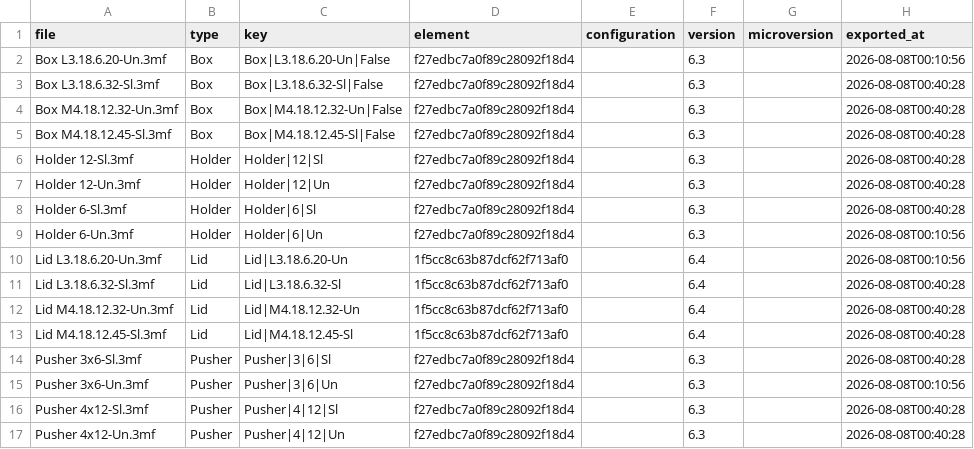
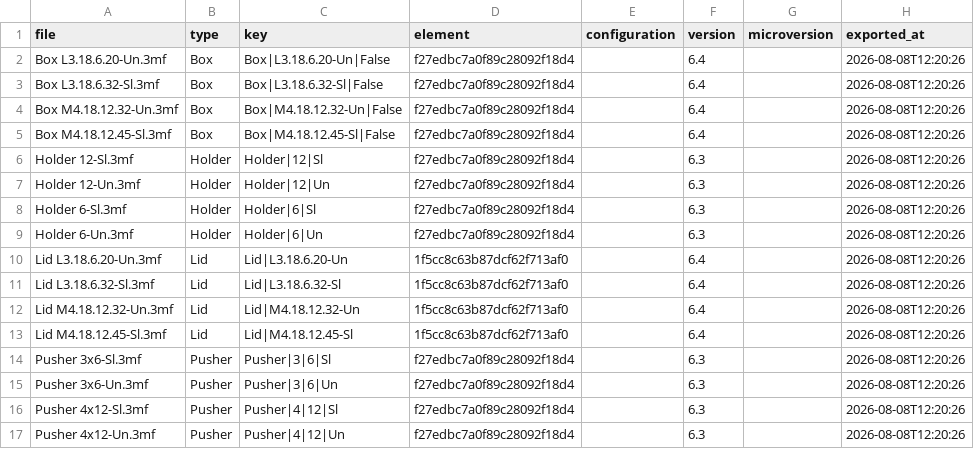
Before and after one commit to amertner/cardcascade, a CSV file: automation/state/Food Chain Magnate.csv, drawn as a sheet.

```diff
--- a/automation/state/Food Chain Magnate.csv
+++ b/automation/state/Food Chain Magnate.csv
@@ -1,17 +1,17 @@
 file,type,key,element,configuration,version,microversion,exported_at
-Box L3.18.6.20-Un.3mf,Box,Box|L3.18.6.20-Un|False,f27edbc7a0f89c28092f18d4,,6.3,,2026-08-08T00:10:56
-Box L3.18.6.32-Sl.3mf,Box,Box|L3.18.6.32-Sl|False,f27edbc7a0f89c28092f18d4,,6.3,,2026-08-08T00:40:28
-Box M4.18.12.32-Un.3mf,Box,Box|M4.18.12.32-Un|False,f27edbc7a0f89c28092f18d4,,6.3,,2026-08-08T00:40:28
-Box M4.18.12.45-Sl.3mf,Box,Box|M4.18.12.45-Sl|False,f27edbc7a0f89c28092f18d4,,6.3,,2026-08-08T00:40:28
-Holder 12-Sl.3mf,Holder,Holder|12|Sl,f27edbc7a0f89c28092f18d4,,6.3,,2026-08-08T00:40:28
-Holder 12-Un.3mf,Holder,Holder|12|Un,f27edbc7a0f89c28092f18d4,,6.3,,2026-08-08T00:40:28
-Holder 6-Sl.3mf,Holder,Holder|6|Sl,f27edbc7a0f89c28092f18d4,,6.3,,2026-08-08T00:40:28
-Holder 6-Un.3mf,Holder,Holder|6|Un,f27edbc7a0f89c28092f18d4,,6.3,,2026-08-08T00:10:56
-Lid L3.18.6.20-Un.3mf,Lid,Lid|L3.18.6.20-Un,1f5cc8c63b87dcf62f713af0,,6.4,,2026-08-08T00:10:56
-Lid L3.18.6.32-Sl.3mf,Lid,Lid|L3.18.6.32-Sl,1f5cc8c63b87dcf62f713af0,,6.4,,2026-08-08T00:40:28
-Lid M4.18.12.32-Un.3mf,Lid,Lid|M4.18.12.32-Un,1f5cc8c63b87dcf62f713af0,,6.4,,2026-08-08T00:40:28
-Lid M4.18.12.45-Sl.3mf,Lid,Lid|M4.18.12.45-Sl,1f5cc8c63b87dcf62f713af0,,6.4,,2026-08-08T00:40:28
-Pusher 3x6-Sl.3mf,Pusher,Pusher|3|6|Sl,f27edbc7a0f89c28092f18d4,,6.3,,2026-08-08T00:40:28
-Pusher 3x6-Un.3mf,Pusher,Pusher|3|6|Un,f27edbc7a0f89c28092f18d4,,6.3,,2026-08-08T00:10:56
-Pusher 4x12-Sl.3mf,Pusher,Pusher|4|12|Sl,f27edbc7a0f89c28092f18d4,,6.3,,2026-08-08T00:40:28
-Pusher 4x12-Un.3mf,Pusher,Pusher|4|12|Un,f27edbc7a0f89c28092f18d4,,6.3,,2026-08-08T00:40:28
+Box L3.18.6.20-Un.3mf,Box,Box|L3.18.6.20-Un|False,f27edbc7a0f89c28092f18d4,,6.4,,2026-08-08T12:20:26
+Box L3.18.6.32-Sl.3mf,Box,Box|L3.18.6.32-Sl|False,f27edbc7a0f89c28092f18d4,,6.4,,2026-08-08T12:20:26
+Box M4.18.12.32-Un.3mf,Box,Box|M4.18.12.32-Un|False,f27edbc7a0f89c28092f18d4,,6.4,,2026-08-08T12:20:26
+Box M4.18.12.45-Sl.3mf,Box,Box|M4.18.12.45-Sl|False,f27edbc7a0f89c28092f18d4,,6.4,,2026-08-08T12:20:26
+Holder 12-Sl.3mf,Holder,Holder|12|Sl,f27edbc7a0f89c28092f18d4,,6.3,,2026-08-08T12:20:26
+Holder 12-Un.3mf,Holder,Holder|12|Un,f27edbc7a0f89c28092f18d4,,6.3,,2026-08-08T12:20:26
+Holder 6-Sl.3mf,Holder,Holder|6|Sl,f27edbc7a0f89c28092f18d4,,6.3,,2026-08-08T12:20:26
+Holder 6-Un.3mf,Holder,Holder|6|Un,f27edbc7a0f89c28092f18d4,,6.3,,2026-08-08T12:20:26
+Lid L3.18.6.20-Un.3mf,Lid,Lid|L3.18.6.20-Un,1f5cc8c63b87dcf62f713af0,,6.4,,2026-08-08T12:20:26
+Lid L3.18.6.32-Sl.3mf,Lid,Lid|L3.18.6.32-Sl,1f5cc8c63b87dcf62f713af0,,6.4,,2026-08-08T12:20:26
+Lid M4.18.12.32-Un.3mf,Lid,Lid|M4.18.12.32-Un,1f5cc8c63b87dcf62f713af0,,6.4,,2026-08-08T12:20:26
+Lid M4.18.12.45-Sl.3mf,Lid,Lid|M4.18.12.45-Sl,1f5cc8c63b87dcf62f713af0,,6.4,,2026-08-08T12:20:26
+Pusher 3x6-Sl.3mf,Pusher,Pusher|3|6|Sl,f27edbc7a0f89c28092f18d4,,6.3,,2026-08-08T12:20:26
+Pusher 3x6-Un.3mf,Pusher,Pusher|3|6|Un,f27edbc7a0f89c28092f18d4,,6.3,,2026-08-08T12:20:26
+Pusher 4x12-Sl.3mf,Pusher,Pusher|4|12|Sl,f27edbc7a0f89c28092f18d4,,6.3,,2026-08-08T12:20:26
+Pusher 4x12-Un.3mf,Pusher,Pusher|4|12|Un,f27edbc7a0f89c28092f18d4,,6.3,,2026-08-08T12:20:26
```
Also changed, not shown: automation/onshape_api_log.csv, 20 other files.
